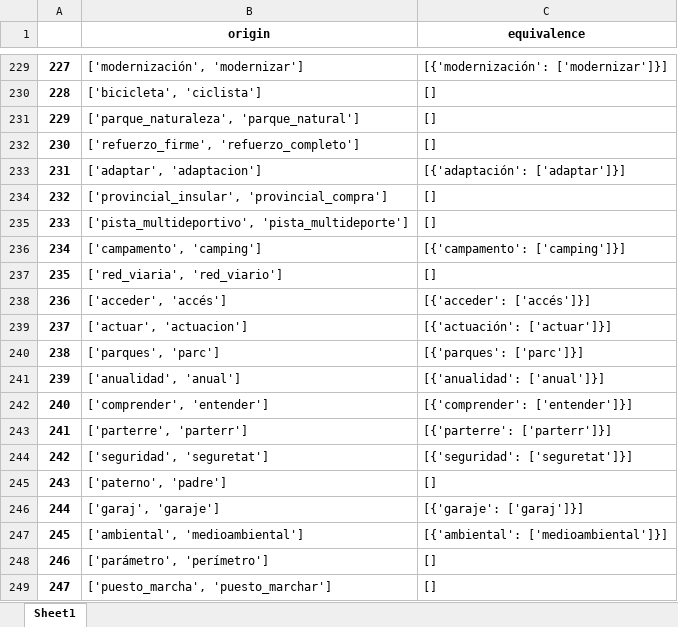
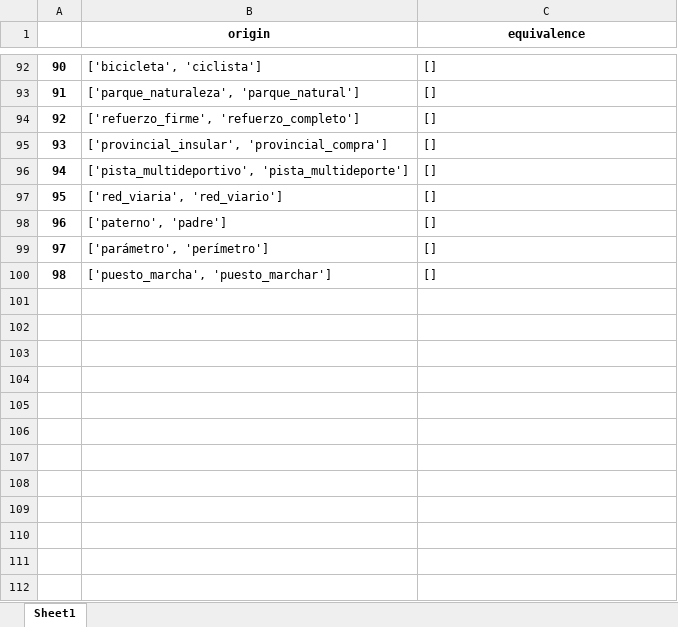
Before and after one commit to nextprocurement/RAG_tool, an Excel workbook: data/cpv45_equivalences_test.xlsx, sheet Sheet1, drawn as a sheet; only a part is shown, gaps mark what is left out; values as stored, in another font and other column widths than the file's, no borders; removed rows and columns are numbered as before the commit, all else as after; the diff covers the shown part only; the diff names each change by its address in the sheet, - before the commit and + after, or states it on an @@ line.

Commit message:
added tr data for annotation

```diff
--- a/data/cpv45_equivalences_test.xlsx (sheet Sheet1)
+++ b/data/cpv45_equivalences_test.xlsx (sheet Sheet1)
@@ column A renumbered from row 3 down @@
-row 229: 227 | ['modernización', 'modernizar'] | [{'modernización': ['modernizar']}]
-row 233: 231 | ['adaptar', 'adaptacion'] | [{'adaptación': ['adaptar']}]
-row 236: 234 | ['campamento', 'camping'] | [{'campamento': ['camping']}]
-row 238: 236 | ['acceder', 'accés'] | [{'acceder': ['accés']}]
-row 239: 237 | ['actuar', 'actuacion'] | [{'actuación': ['actuar']}]
-row 240: 238 | ['parques', 'parc'] | [{'parques': ['parc']}]
-row 241: 239 | ['anualidad', 'anual'] | [{'anualidad': ['anual']}]
-row 242: 240 | ['comprender', 'entender'] | [{'comprender': ['entender']}]
-row 243: 241 | ['parterre', 'parterr'] | [{'parterre': ['parterr']}]
-row 244: 242 | ['seguridad', 'seguretat'] | [{'seguridad': ['seguretat']}]
-row 246: 244 | ['garaj', 'garaje'] | [{'garaje': ['garaj']}]
-row 247: 245 | ['ambiental', 'medioambiental'] | [{'ambiental': ['medioambiental']}]
```
Also changed, not shown: 29 added rows, 166 removed rows and 11 edited cells elsewhere in this sheet, 2 other files.
